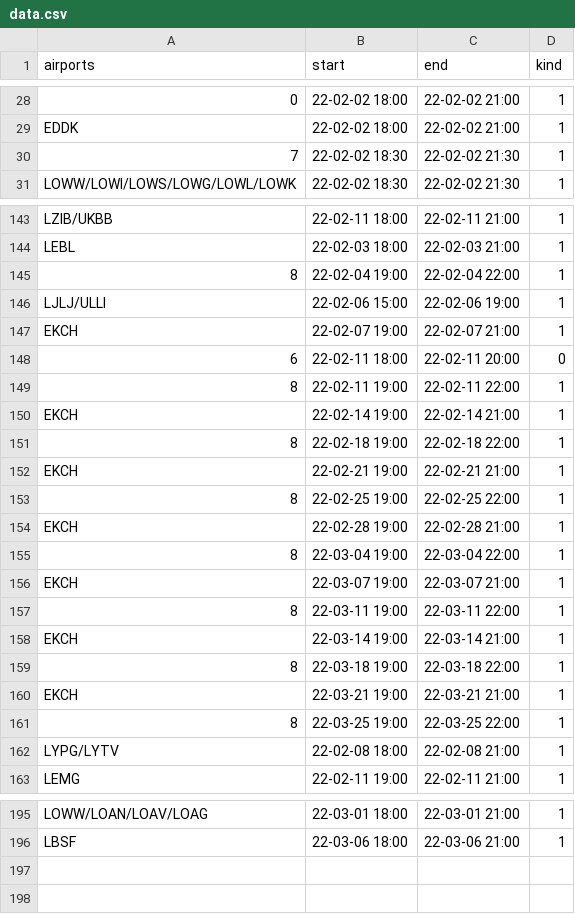
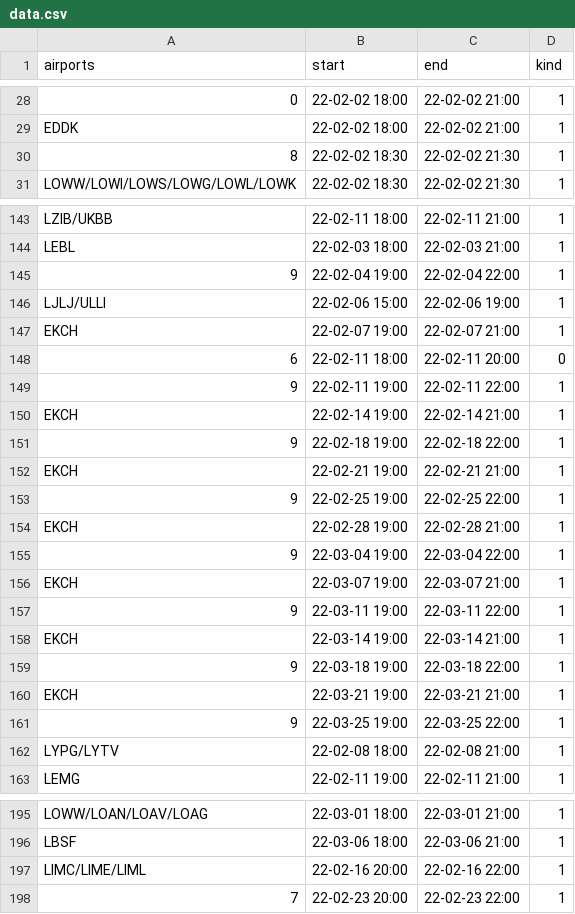
Before and after one commit to MatisseBE/VATSIMeventHISTORY, a CSV file: data.csv, drawn as a sheet; only a part is shown, gaps mark what is left out; the diff covers the shown part only; the diff names each change by its address in the sheet, - before the commit and + after, or states it on an @@ line.

Commit message:
committing files

```diff
--- a/data.csv
+++ b/data.csv
-A30 (airports): 7
+A30 (airports): 8
-A145 (airports): 8
+A145 (airports): 9
-A149 (airports): 8
+A149 (airports): 9
-A151 (airports): 8
+A151 (airports): 9
-A153 (airports): 8
+A153 (airports): 9
-A155 (airports): 8
+A155 (airports): 9
-A157 (airports): 8
+A157 (airports): 9
-A159 (airports): 8
+A159 (airports): 9
-A161 (airports): 8
+A161 (airports): 9
+row 197: LIMC/LIME/LIML | 22-02-16 20:00 | 22-02-16 22:00 | 1
+row 198: 7 | 22-02-23 20:00 | 22-02-23 22:00 | 1
```
Also changed, not shown: 15 edited cells elsewhere in this file.
